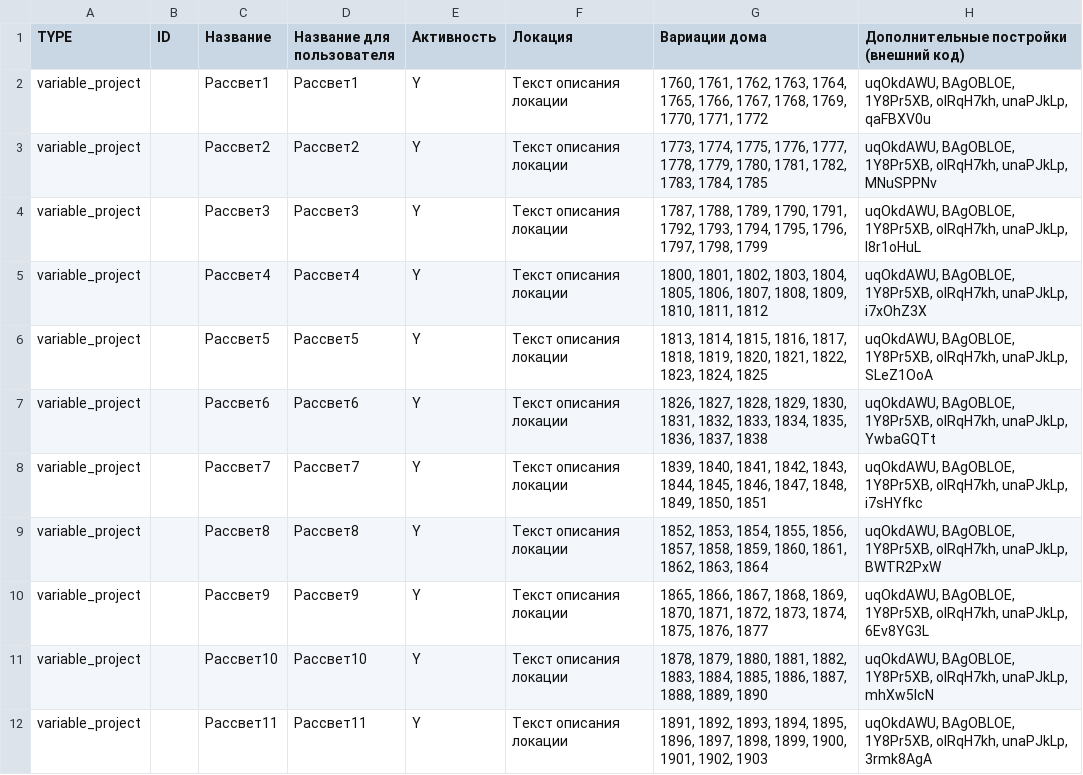
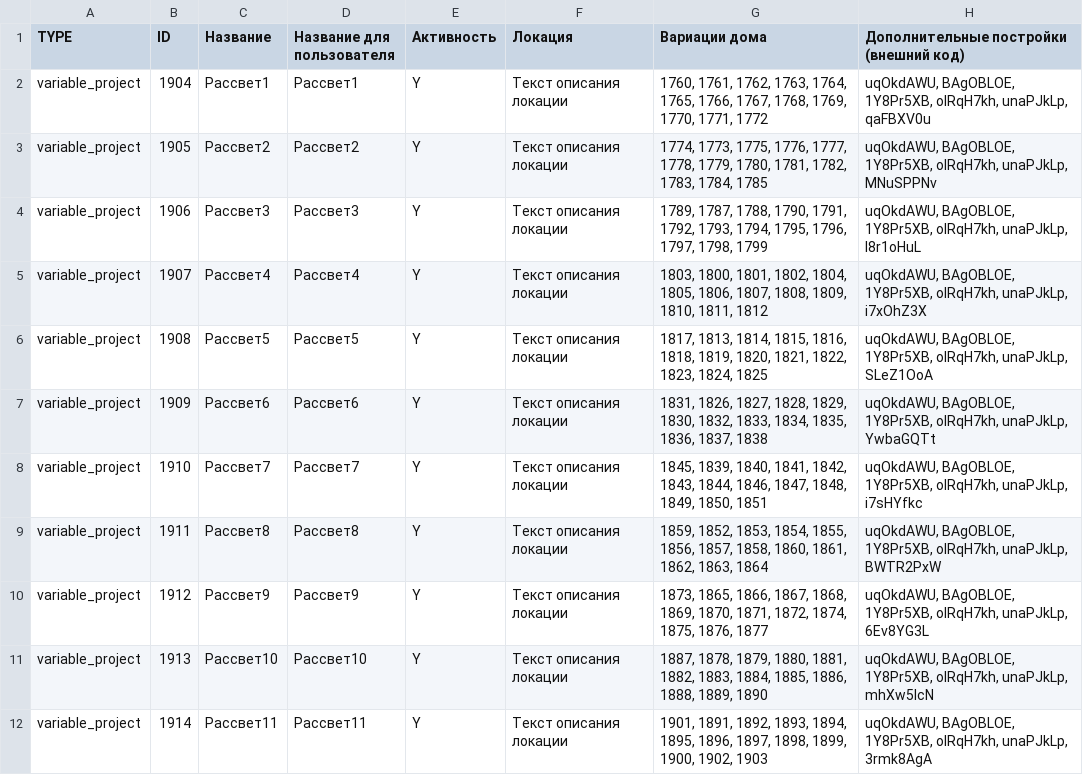
Before and after one commit to AnastasiaKoto/houses, a CSV file: import/projects.csv, drawn as a sheet; only a part is shown; the diff names each change by its address in the sheet, - before the commit and + after, or states it on an @@ line.

Commit message:
обновление проектов

```diff
--- a/import/projects.csv
+++ b/import/projects.csv
-B2 (ID): (empty)
+B2 (ID): 1904
-B3 (ID): (empty)
+B3 (ID): 1905
-G3 (Вариации дома): 1773, 1774, 1775, 1776,…
+G3 (Вариации дома): 1774, 1773, 1775, 1776,…
-B4 (ID): (empty)
+B4 (ID): 1906
-G4 (Вариации дома): 1787, 1788, 1789, 1790, 1791,…
+G4 (Вариации дома): 1789, 1787, 1788, 1790, 1791,…
-B5 (ID): (empty)
+B5 (ID): 1907
-G5 (Вариации дома): 1800, 1801, 1802, 1803, 1804, 1805,…
+G5 (Вариации дома): 1803, 1800, 1801, 1802, 1804, 1805,…
-B6 (ID): (empty)
+B6 (ID): 1908
-G6 (Вариации дома): 1813, 1814, 1815, 1816, 1817, 1818, 1819,…
+G6 (Вариации дома): 1817, 1813, 1814, 1815, 1816, 1818, 1819,…
-B7 (ID): (empty)
+B7 (ID): 1909
-G7 (Вариации дома): 1826, 1827, 1828, 1829, 1830, 1831, 1832, 1833,…
+G7 (Вариации дома): 1831, 1826, 1827, 1828, 1829, 1830, 1832, 1833,…
-B8 (ID): (empty)
+B8 (ID): 1910
-G8 (Вариации дома): 1839, 1840, 1841, 1842, 1843, 1844, 1845, 1846, 1847,…
+G8 (Вариации дома): 1845, 1839, 1840, 1841, 1842, 1843, 1844, 1846, 1847,…
-B9 (ID): (empty)
+B9 (ID): 1911
-G9 (Вариации дома): 1852, 1853, 1854, 1855, 1856, 1857, 1858, 1859, 1860, 1861,…
+G9 (Вариации дома): 1859, 1852, 1853, 1854, 1855, 1856, 1857, 1858, 1860, 1861,…
-B10 (ID): (empty)
+B10 (ID): 1912
-G10 (Вариации дома): 1865, 1866, 1867, 1868, 1869, 1870, 1871, 1872, 1873, 1874, 1875,…
+G10 (Вариации дома): 1873, 1865, 1866, 1867, 1868, 1869, 1870, 1871, 1872, 1874, 1875,…
-B11 (ID): (empty)
+B11 (ID): 1913
-G11 (Вариации дома): 1878, 1879, 1880, 1881, 1882, 1883, 1884, 1885, 1886, 1887, 1888, 1889,…
+G11 (Вариации дома): 1887, 1878, 1879, 1880, 1881, 1882, 1883, 1884, 1885, 1886, 1888, 1889,…
-B12 (ID): (empty)
+B12 (ID): 1914
-G12 (Вариации дома): 1891, 1892, 1893, 1894, 1895, 1896, 1897, 1898, 1899, 1900, 1901, 1902, 1903
+G12 (Вариации дома): 1901, 1891, 1892, 1893, 1894, 1895, 1896, 1897, 1898, 1899, 1900, 1902, 1903
```
Also changed, not shown: 3 other files.
